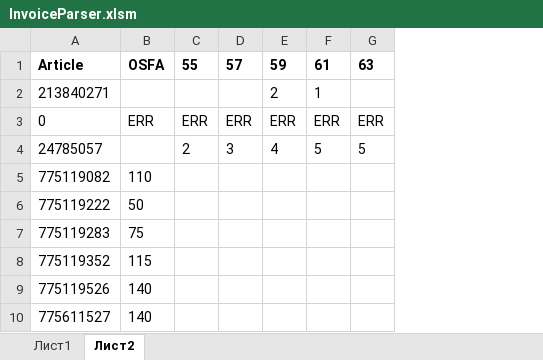
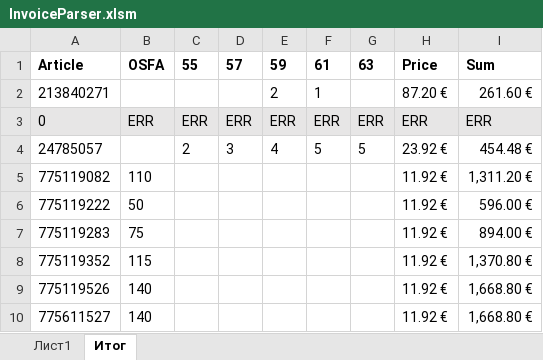
Before and after one commit to seyanaracore/HatsAndCaps, an Excel workbook: Excel/Stetson/InvoiceParser.xlsm, sheet Итог, drawn as a sheet; only a part is shown; values as stored, in another font and other column widths than the file's, no borders; conditional formats not drawn; the diff names each change by its address in the sheet, - before the commit and + after, or states it on an @@ line.

Commit message:
Stetson tech finish

```diff
--- a/Excel/Stetson/InvoiceParser.xlsm (sheet Итог)
+++ b/Excel/Stetson/InvoiceParser.xlsm (sheet Итог)
-sheet tab: Лист2
+sheet tab: Итог
+column H, rows 1-10: Price | 87.20 € | ERR | 23.92 € | 11.92 € | 11.92 € | 11.92 € | 11.92 € | 11.92 € | 11.92 €
+column I, rows 1-10: Sum | 261.60 € | ERR | 454.48 € | 1,311.20 € | 596.00 € | 894.00 € | 1,370.80 € | 1,668.80 € | 1,668.80 €
-A3:G3 fill: none
+A3:G3 fill: #E7E6E6
```
Also changed, not shown: sheet Лист1.
